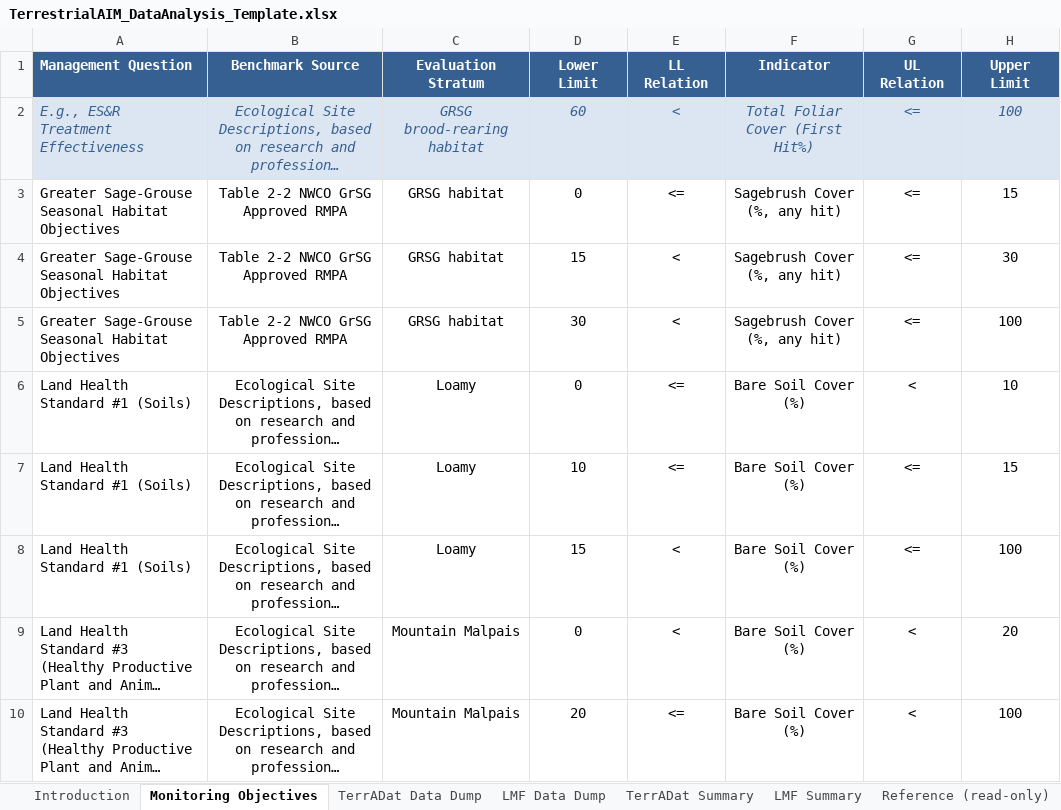
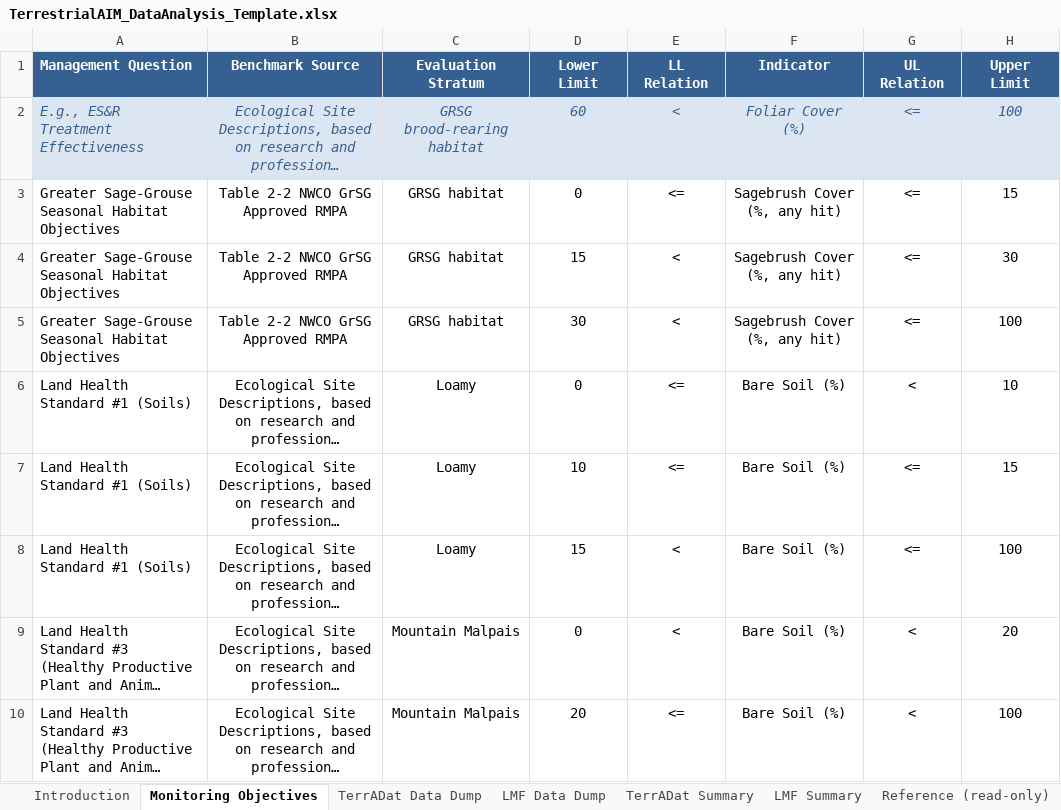
Before and after one commit to jkarl/AIM_Analysis, an Excel workbook: data/TerrestrialAIM_DataAnalysis_Template.xlsx, sheet Monitoring Objectives, drawn as a sheet; only a part is shown; long unchanged cells end in …; values as stored, in another font and other column widths than the file's, no borders; charts and pictures not drawn; the diff names each change by its address in the sheet, - before the commit and + after, or states it on an @@ line.

```diff
--- a/data/TerrestrialAIM_DataAnalysis_Template.xlsx (sheet Monitoring Objectives)
+++ b/data/TerrestrialAIM_DataAnalysis_Template.xlsx (sheet Monitoring Objectives)
-F2 (Indicator): Total Foliar Cover (First Hit%)
+F2 (Indicator): Foliar Cover (%)
-F6:F10 (Indicator): Bare Soil Cover (%)
+F6:F10 (Indicator): Bare Soil (%)
```
Also changed, not shown: sheet TerrADat Summary, sheet LMF Summary, sheet LMF Data Dump, sheet TerrADat Data Dump, formulas that keep their value, charts or pictures.
